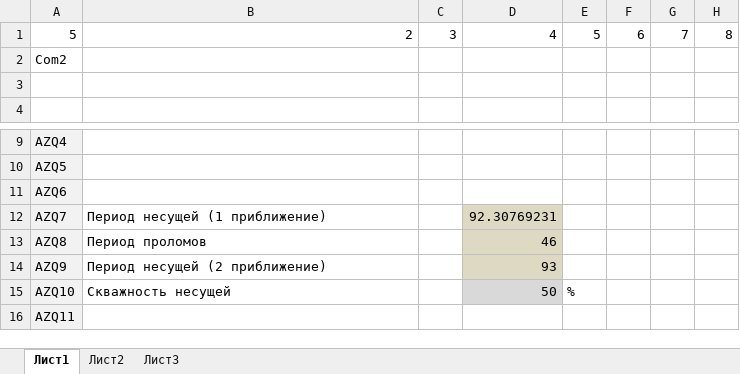
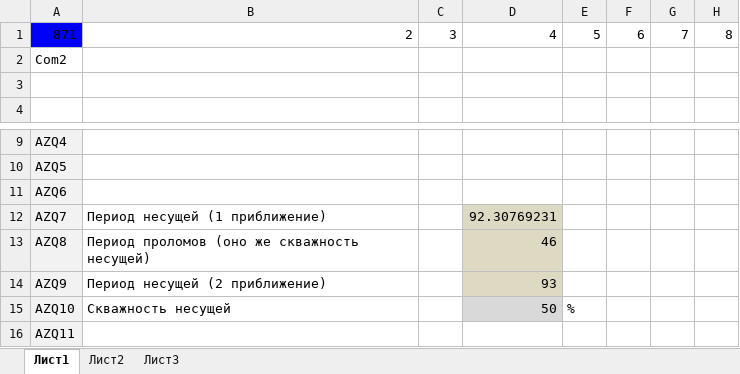
Before and after one commit to zhou-peter/Tesla, an Excel workbook: Control/ExcelControl.xlsm, sheet Лист1, drawn as a sheet; only a part is shown, gaps mark what is left out; values as stored, in another font and other column widths than the file's, no borders; the diff names each change by its address in the sheet, - before the commit and + after, or states it on an @@ line.

```diff
--- a/Control/ExcelControl.xlsm (sheet Лист1)
+++ b/Control/ExcelControl.xlsm (sheet Лист1)
-A1: 5
+A1: 871
-A1 fill: none
+A1 fill: #0000FA
-B13: Период проломов
+B13: Период проломов (оно же скважность несущей)
```
Also changed, not shown: 1 other file.
